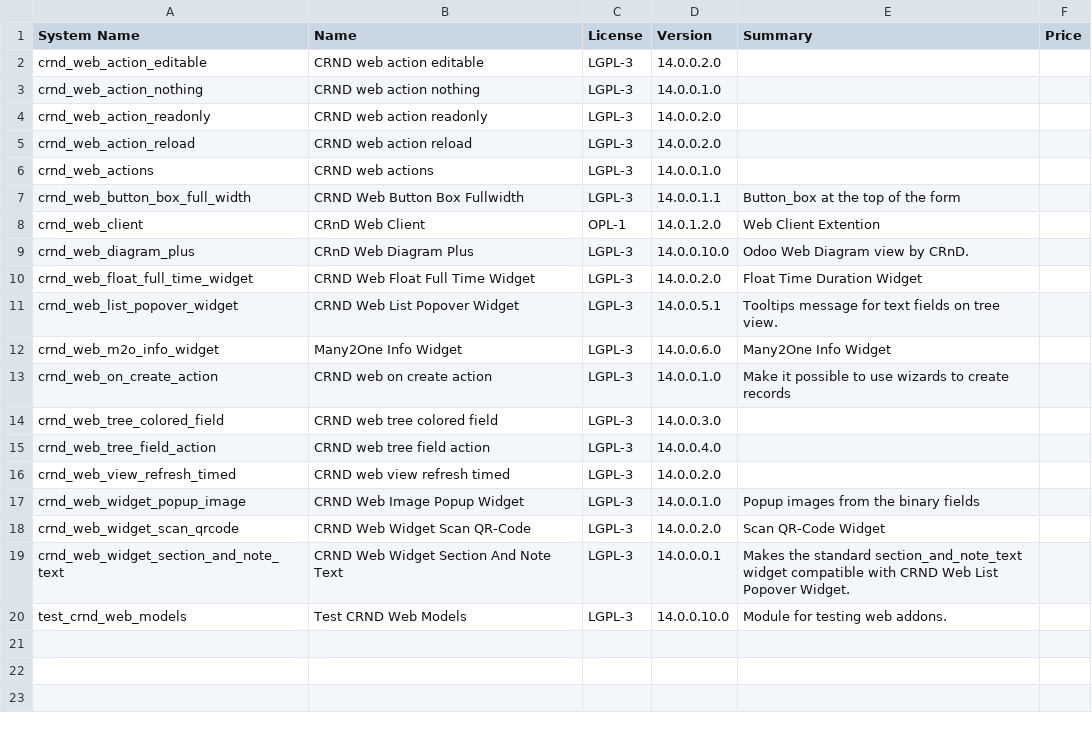
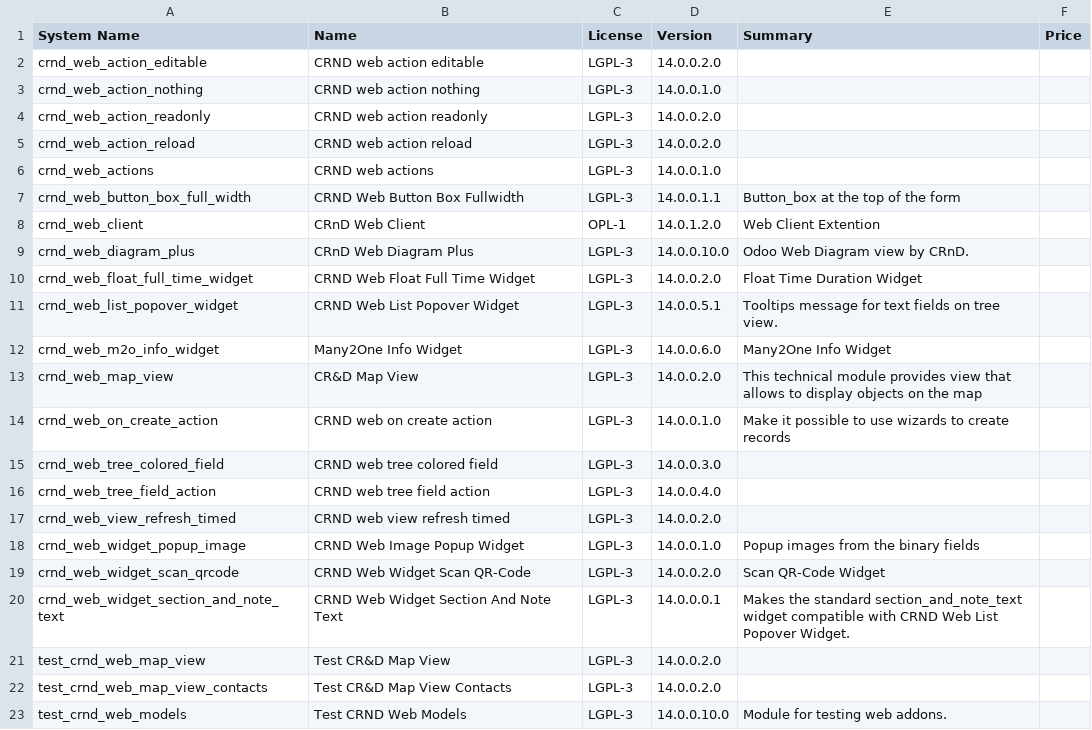
Before and after one commit to crnd-inc/crnd-web, a CSV file: ADDONS.csv, drawn as a sheet; the diff names each change by its address in the sheet, - before the commit and + after, or states it on an @@ line.

```diff
--- a/ADDONS.csv
+++ b/ADDONS.csv
+row 13: crnd_web_map_view | CR&D Map View | LGPL-3 | 14.0.0.2.0 | This technical module provides view that allows to display objects on the map
+row 21: test_crnd_web_map_view | Test CR&D Map View | LGPL-3 | 14.0.0.2.0
+row 22: test_crnd_web_map_view_contacts | Test CR&D Map View Contacts | LGPL-3 | 14.0.0.2.0
```
Also changed, not shown: 19 other files.
